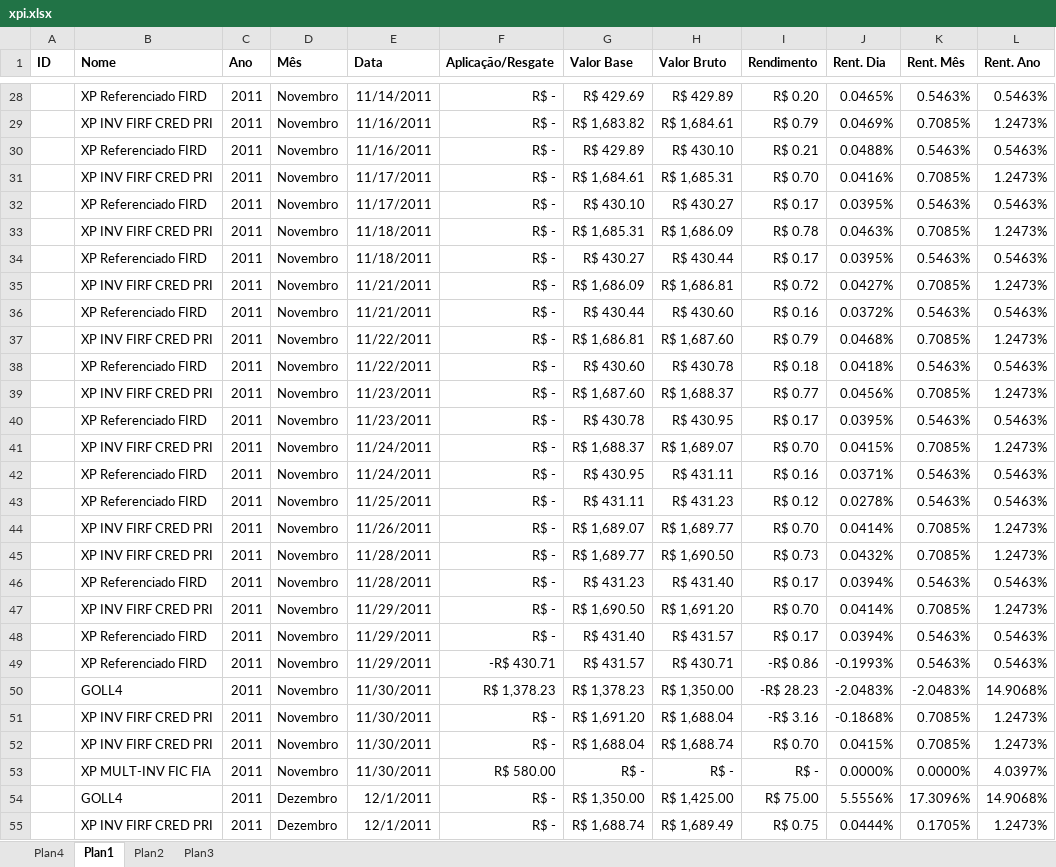
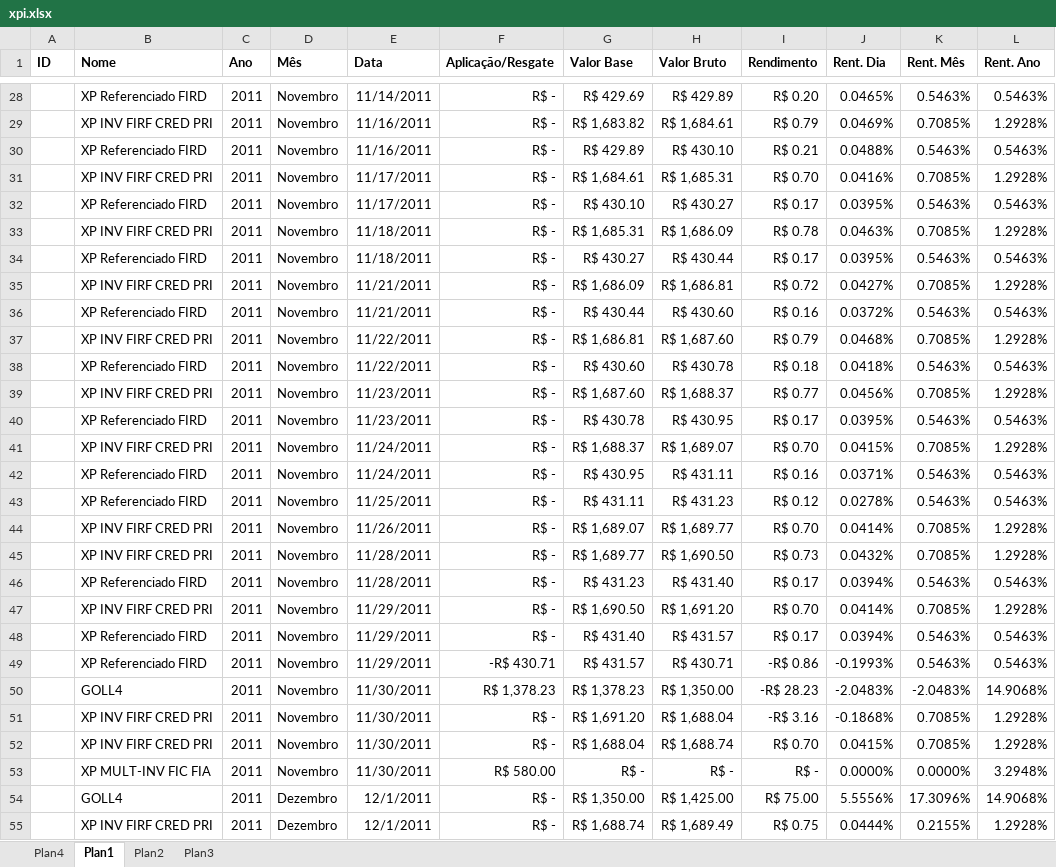
Before and after one commit to bengelbert/ifsc, an Excel workbook: stocks/xpi.xlsx, sheet Plan1, drawn as a sheet; only a part is shown, gaps mark what is left out; values as stored, in another font and other column widths than the file's, no borders; conditional formats and table styles not drawn; the diff covers the shown part only; the diff names each change by its address in the sheet, - before the commit and + after, or states it on an @@ line.

```diff
--- a/stocks/xpi.xlsx (sheet Plan1)
+++ b/stocks/xpi.xlsx (sheet Plan1)
-L29 (Rent. Ano): 1.2473%
+L29 (Rent. Ano): 1.2928%
-L31 (Rent. Ano): 1.2473%
+L31 (Rent. Ano): 1.2928%
-L33 (Rent. Ano): 1.2473%
+L33 (Rent. Ano): 1.2928%
-L35 (Rent. Ano): 1.2473%
+L35 (Rent. Ano): 1.2928%
-L37 (Rent. Ano): 1.2473%
+L37 (Rent. Ano): 1.2928%
-L39 (Rent. Ano): 1.2473%
+L39 (Rent. Ano): 1.2928%
-L41 (Rent. Ano): 1.2473%
+L41 (Rent. Ano): 1.2928%
-L44:L45 (Rent. Ano): 1.2473%
+L44:L45 (Rent. Ano): 1.2928%
-L47 (Rent. Ano): 1.2473%
+L47 (Rent. Ano): 1.2928%
-L51:L52 (Rent. Ano): 1.2473%
+L51:L52 (Rent. Ano): 1.2928%
-L53 (Rent. Ano): 4.0397%
+L53 (Rent. Ano): 3.2948%
-K55 (Rent. Mês): 0.1705%
+K55 (Rent. Mês): 0.2155%
-L55 (Rent. Ano): 1.2473%
+L55 (Rent. Ano): 1.2928%
```
Also changed, not shown: 4 added rows, 1 removed row and 39 edited cells elsewhere in this sheet, sheet Plan4, 1 other file.
